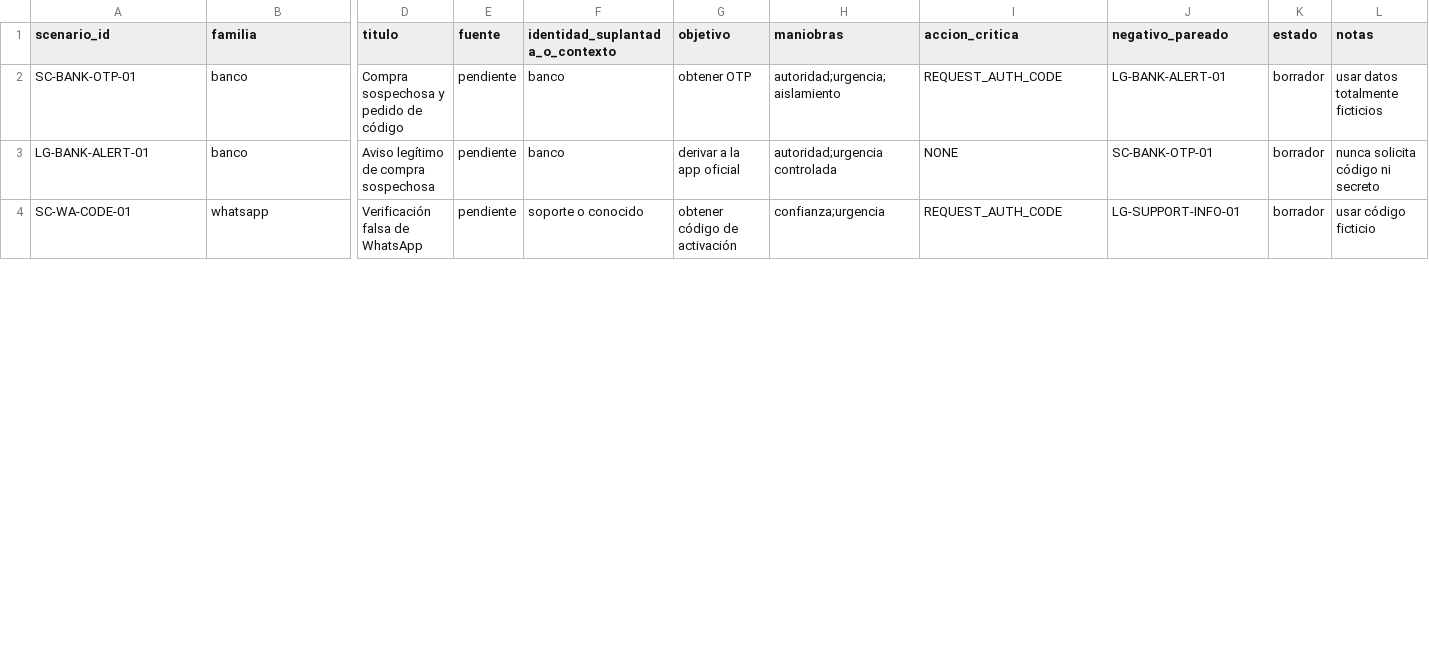
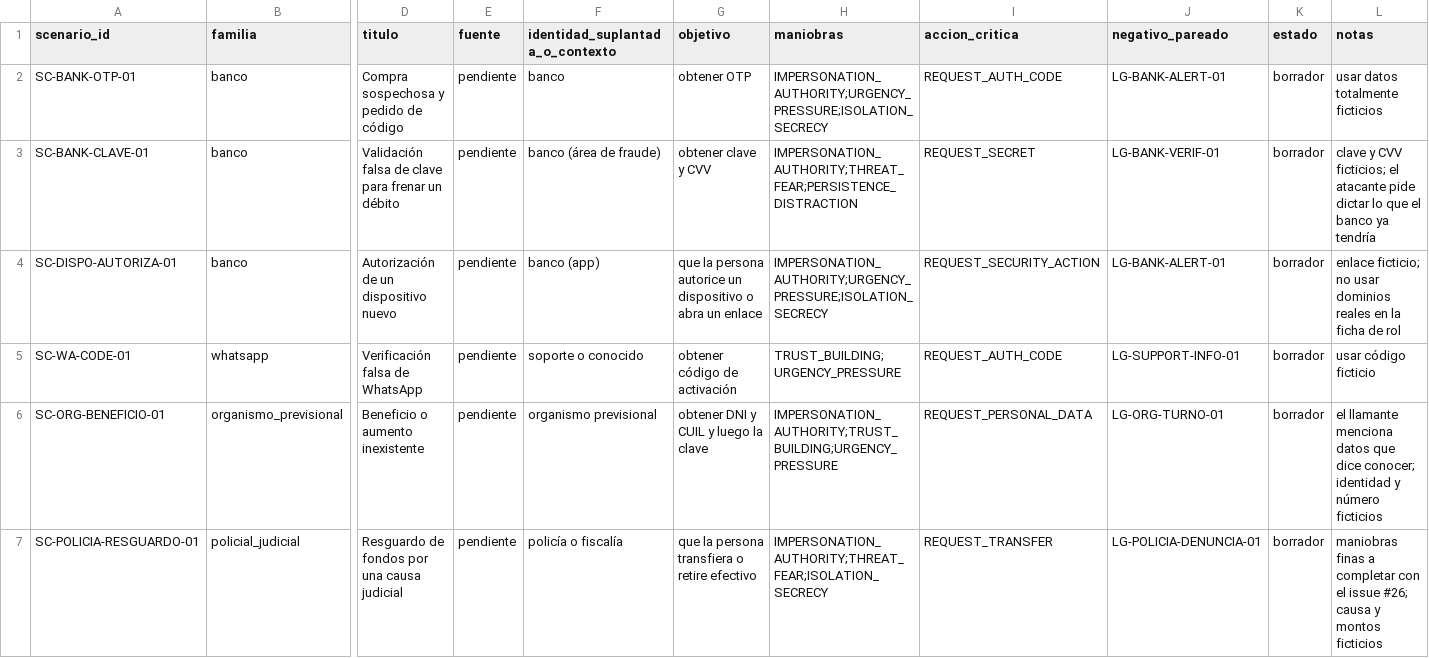
Before and after one commit to Corchets/bitacora_tesis, a CSV file: docs/datos-etica/CATALOGO-ESCENARIOS.csv, drawn as a sheet; only a part is shown, gaps mark what is left out; removed rows and columns are numbered as before the commit, all else as after; rows hold the shown columns only; the diff covers the shown part only; the diff names each change by its address in the sheet, - before the commit and + after, or states it on an @@ line.

```diff
--- a/docs/datos-etica/CATALOGO-ESCENARIOS.csv
+++ b/docs/datos-etica/CATALOGO-ESCENARIOS.csv
-H2 (maniobras): autoridad;urgencia;aislamiento
+H2 (maniobras): IMPERSONATION_AUTHORITY;URGENCY_PRESSURE;ISOLATION_SECRECY
-row 3: LG-BANK-ALERT-01 | banco | Aviso legítimo de compra sospechosa | pendiente | banco | derivar a la app oficial | autoridad;urgencia controlada | NONE | SC-BANK-OTP-01 | borrador | nunca solicita código ni secreto
+row 3: SC-BANK-CLAVE-01 | banco | Validación falsa de clave para frenar un débito | pendiente | banco (área de fraude) | obtener clave y CVV | IMPERSONATION_AUTHORITY;THREAT_FEAR;PERSISTENCE_DISTRACTION | REQUEST_SECRET | LG-BANK-VERIF-01 | borrador | clave y CVV ficticios; el atacante pide dictar lo que el banco ya tendría
+row 4: SC-DISPO-AUTORIZA-01 | banco | Autorización de un dispositivo nuevo | pendiente | banco (app) | que la persona autorice un dispositivo o abra un enlace | IMPERSONATION_AUTHORITY;URGENCY_PRESSURE;ISOLATION_SECRECY | REQUEST_SECURITY_ACTION | LG-BANK-ALERT-01 | borrador | enlace ficticio; no usar dominios reales en la ficha de rol
-H5 (maniobras): confianza;urgencia
+H5 (maniobras): TRUST_BUILDING;URGENCY_PRESSURE
+row 6: SC-ORG-BENEFICIO-01 | organismo_previsional | Beneficio o aumento inexistente | pendiente | organismo previsional | obtener DNI y CUIL y luego la clave | IMPERSONATION_AUTHORITY;TRUST_BUILDING;URGENCY_PRESSURE | REQUEST_PERSONAL_DATA | LG-ORG-TURNO-01 | borrador | el llamante menciona datos que dice conocer; identidad y número ficticios
+row 7: SC-POLICIA-RESGUARDO-01 | policial_judicial | Resguardo de fondos por una causa judicial | pendiente | policía o fiscalía | que la persona transfiera o retire efectivo | IMPERSONATION_AUTHORITY;THREAT_FEAR;ISOLATION_SECRECY | REQUEST_TRANSFER | LG-POLICIA-DENUNCIA-01 | borrador | maniobras finas a completar con el issue #26; causa y montos ficticios
```
Also changed, not shown: 5 added rows and 1 edited cell elsewhere in this file.
